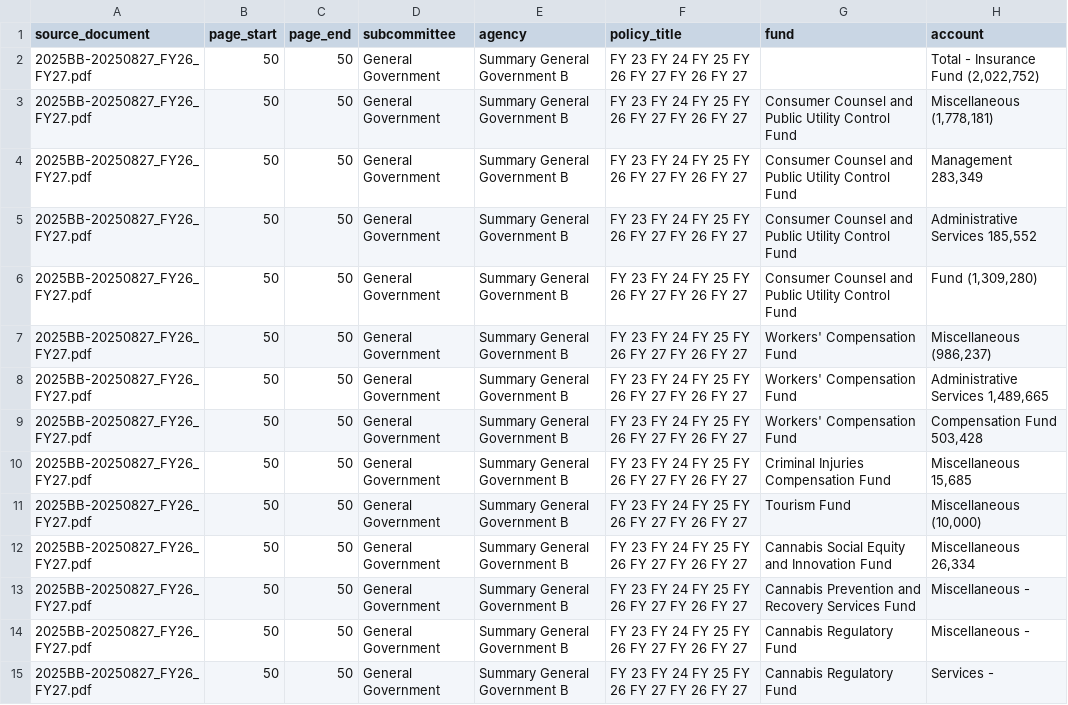
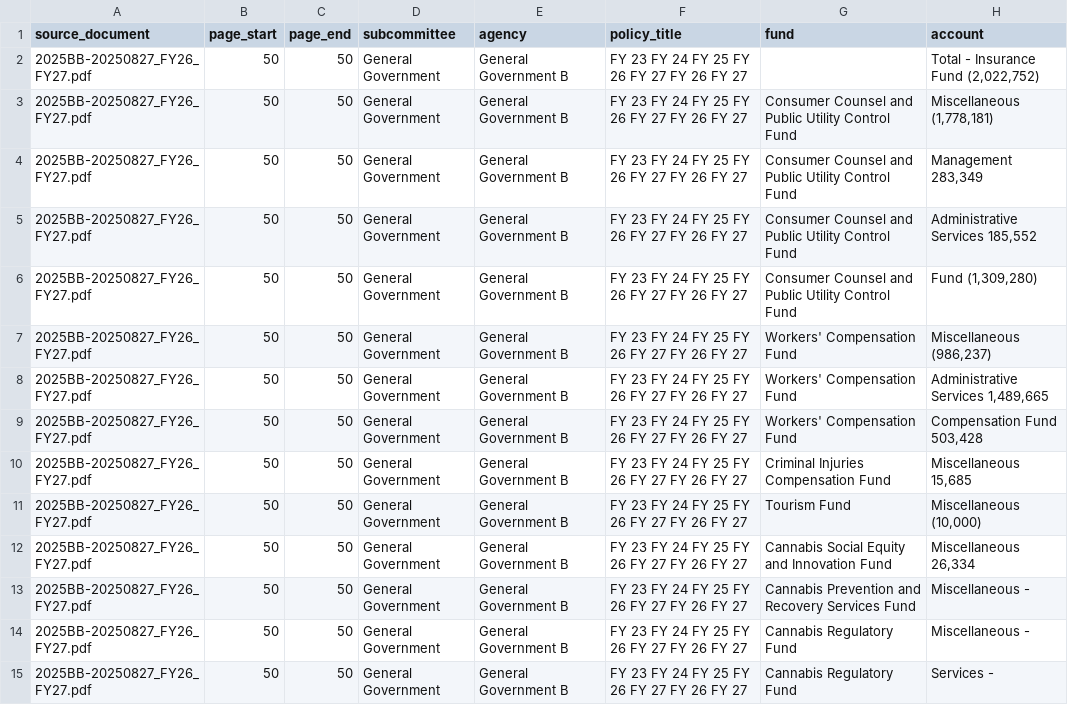
Before and after one commit to WmArmitage/CT-Budget-scraper, a CSV file: artifacts/budget_policy_changes.csv, drawn as a sheet; only a part is shown; the diff covers the shown part only; the diff names each change by its address in the sheet, - before the commit and + after, or states it on an @@ line.

```diff
--- a/artifacts/budget_policy_changes.csv
+++ b/artifacts/budget_policy_changes.csv
-E2:E15 (agency): Summary General Government B
+E2:E15 (agency): General Government B
```
Also changed, not shown: 51 edited cells elsewhere in this file, artifacts/budget_agency_accounts_wide.csv, artifacts/page_classification.csv, 3 other files.
